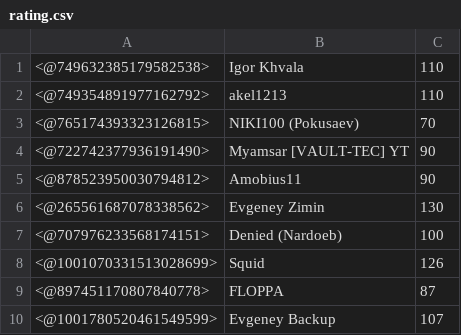
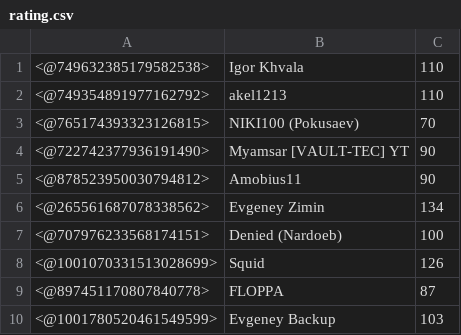
Before and after one commit to EvgeneyBogatyrev/discord-bot, a CSV file: data/rating.csv, drawn as a sheet.

```diff
--- a/data/rating.csv
+++ b/data/rating.csv
@@ -5,3 +5,3 @@
 <@878523950030794812>,Amobius11,90
-<@265561687078338562>,Evgeney Zimin,130
+<@265561687078338562>,Evgeney Zimin,134
 <@707976233568174151>,Denied (Nardoeb),100
@@ -9,2 +9,2 @@
 <@897451170807840778>,FLOPPA,87
-<@1001780520461549599>,Evgeney Backup,107
+<@1001780520461549599>,Evgeney Backup,103
```
Also changed, not shown: 6 other files.
